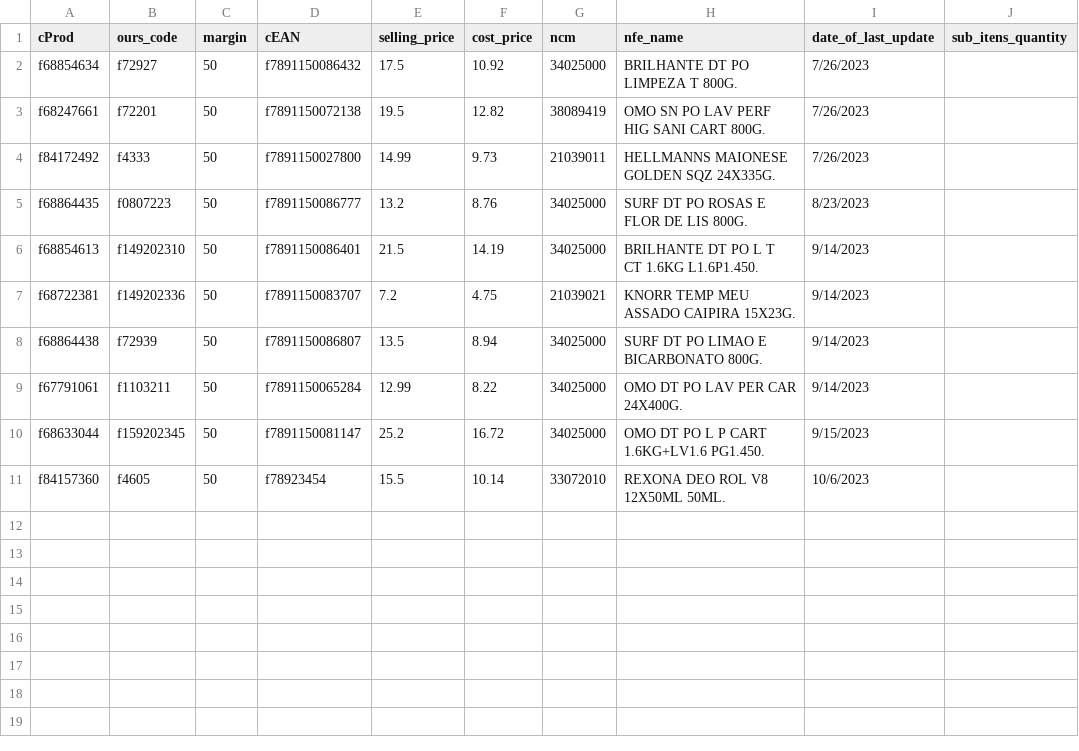
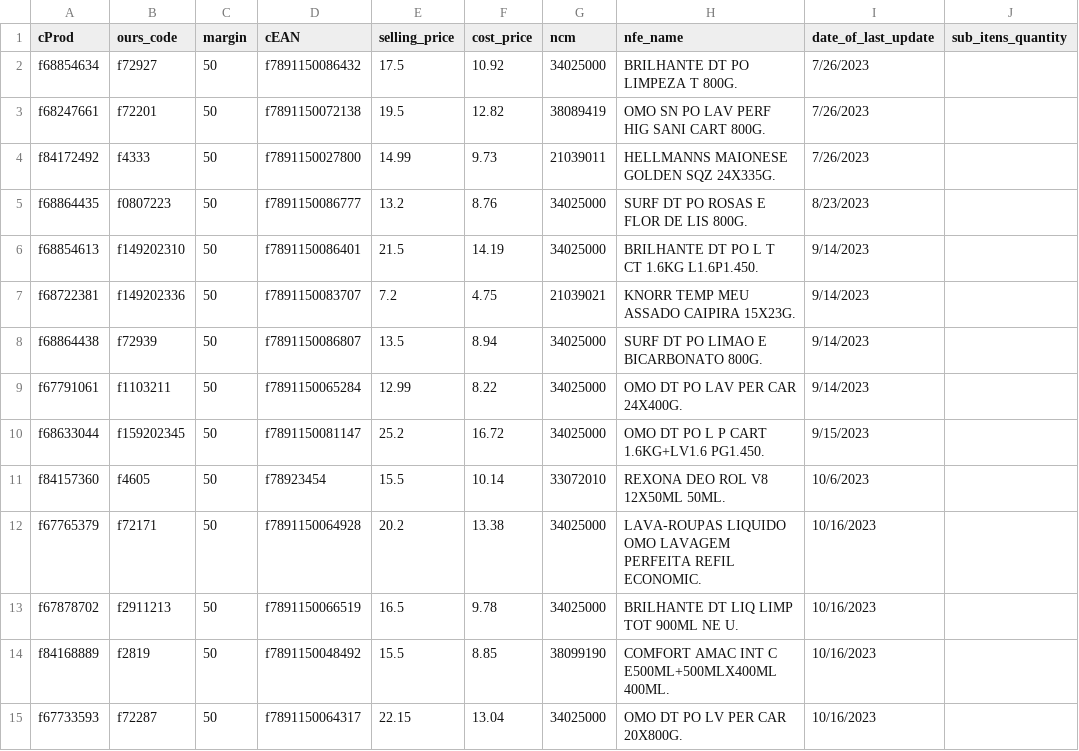
Before and after one commit to I3run01/bot-update-price-python, a CSV file: database/E-UB COMERCIO LTDA.csv, drawn as a sheet.

Commit message:
new prods

```diff
--- a/database/E-UB COMERCIO LTDA.csv
+++ b/database/E-UB COMERCIO LTDA.csv
@@ -11 +11,5 @@ f68633044,f159202345,50,f7891150081147,25.2,16.72,34025000,OMO DT PO L P CART 1.
 f84157360,f4605,50,f78923454,15.5,10.14,33072010,REXONA DEO ROL V8 12X50ML 50ML.,10/6/2023,
+f67765379,f72171,50,f7891150064928,20.2,13.38,34025000,LAVA-ROUPAS LIQUIDO OMO LAVAGEM PERFEITA REFIL ECONOMIC.,10/16/2023,
+f67878702,f2911213,50,f7891150066519,16.5,9.78,34025000,BRILHANTE DT LIQ LIMP TOT 900ML NE U.,10/16/2023,
+f84168889,f2819,50,f7891150048492,15.5,8.85,38099190,COMFORT AMAC INT C E500ML+500MLX400ML 400ML.,10/16/2023,
+f67733593,f72287,50,f7891150064317,22.15,13.04,34025000,OMO DT PO LV PER CAR 20X800G.,10/16/2023,
```
Also changed, not shown: 2 other files.
